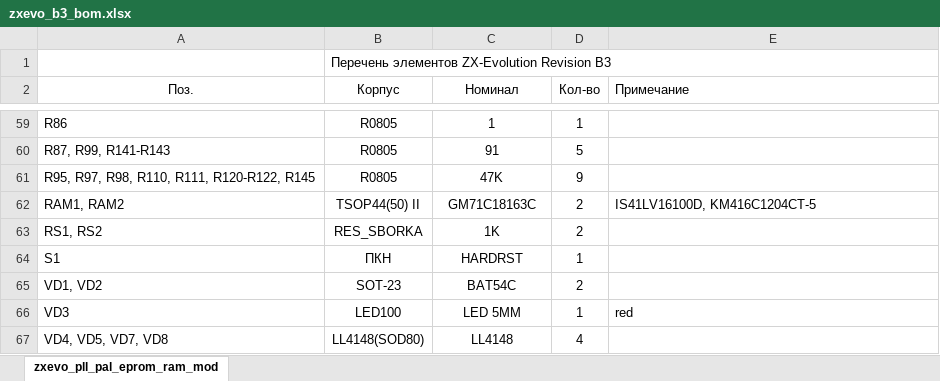
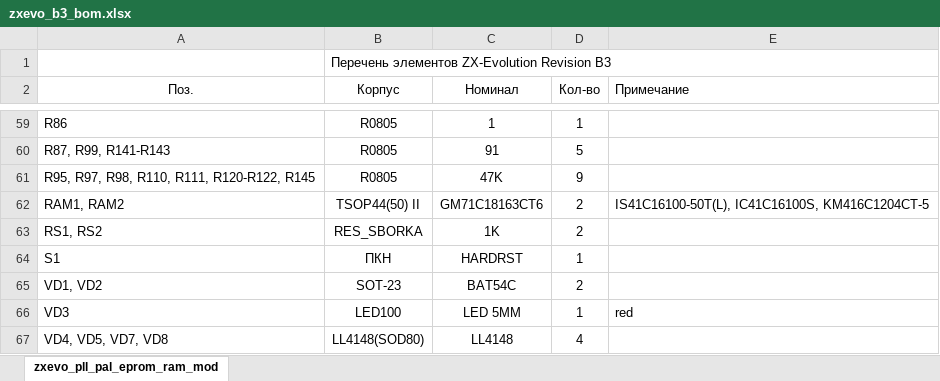
Before and after one commit to aaydev/zxevo.pentevo, an Excel workbook: pcad/solegstar/01_rev_b3/zxevo_b3_bom.xlsx, sheet zxevo_pll_pal_eprom_ram_mod, drawn as a sheet; only a part is shown, gaps mark what is left out; values as stored, in another font and other column widths than the file's, no borders; the diff names each change by its address in the sheet, - before the commit and + after, or states it on an @@ line.

Commit message:
solegstar: Corrections in rev B3 and electronic-BOM
git-svn-id: svn://localhost/local-pentevo@1328 c6c76956-fad2-4150-a3a9-ea0a427205ba

```diff
--- a/pcad/solegstar/01_rev_b3/zxevo_b3_bom.xlsx (sheet zxevo_pll_pal_eprom_ram_mod)
+++ b/pcad/solegstar/01_rev_b3/zxevo_b3_bom.xlsx (sheet zxevo_pll_pal_eprom_ram_mod)
-C62 (Номинал): GM71C18163C
+C62 (Номинал): GM71C18163CT6
-E62 (Примечание): IS41LV16100D, KM416C1204CT-5
+E62 (Примечание): IS41С16100-50T(L), IC41C16100S, KM416C1204CT-5
```
Also changed, not shown: 8 other files.
